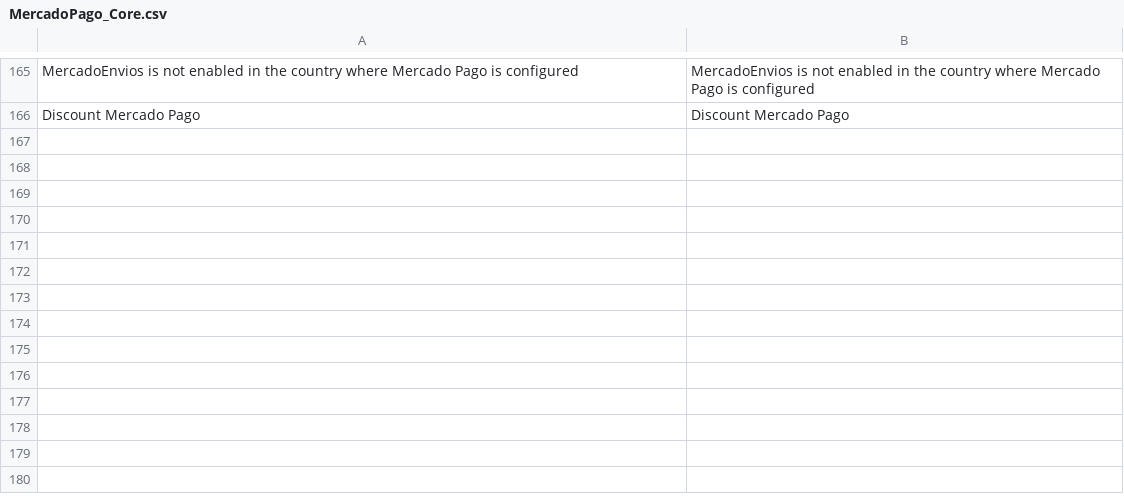
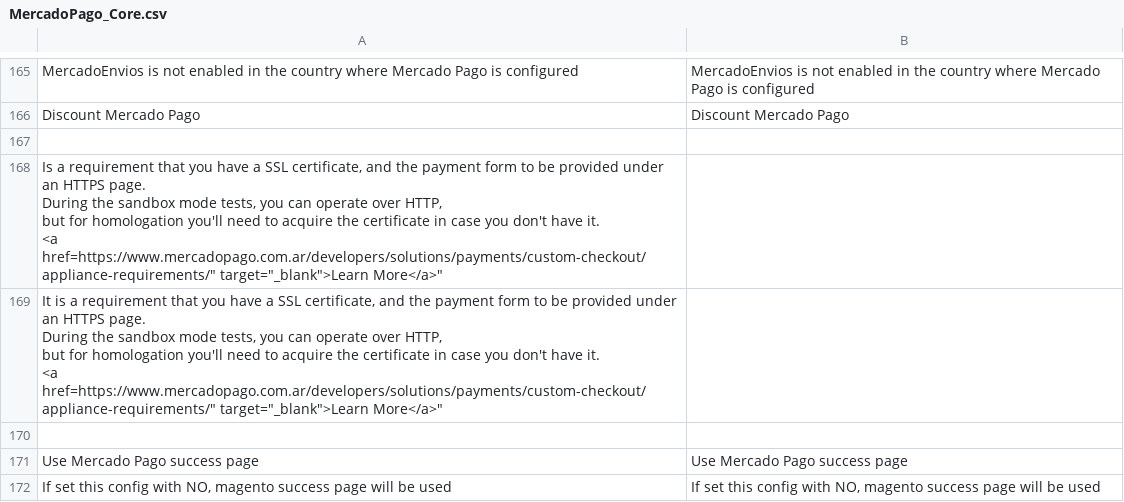
Before and after one commit to mercadopago/cart-magento, a CSV file: 1.6.x-1.9.x/app/locale/en_US/MercadoPago_Core.csv, drawn as a sheet; only a part is shown, gaps mark what is left out.

Commit message:
add use custom success page config

```diff
--- a/1.6.x-1.9.x/app/locale/en_US/MercadoPago_Core.csv
+++ b/1.6.x-1.9.x/app/locale/en_US/MercadoPago_Core.csv
@@ -166 +166,13 @@
 "Discount Mercado Pago","Discount Mercado Pago"
+
+"Is a requirement that you have a SSL certificate, and the payment form to be provided under an HTTPS page.
+                                         During the sandbox mode tests, you can operate over HTTP,
+                                         but for homologation you'll need to acquire the certificate in case you don't have it.
+                                         <a href="https://www.mercadopago.com.ar/developers/solutions/payments/custom-checkout/appliance-requirements/" target="_blank">Learn More</a>",
+                                         "It is a requirement that you have a SSL certificate, and the payment form to be provided under an HTTPS page.
+                                                                                  During the sandbox mode tests, you can operate over HTTP,
+                                                                                  but for homologation you'll need to acquire the certificate in case you don't have it.
+                                                                                  <a href="https://www.mercadopago.com.ar/developers/solutions/payments/custom-checkout/appliance-requirements/" target="_blank">Learn More</a>"
+
+"Use Mercado Pago success page","Use Mercado Pago success page"
+"If set this config with NO, magento success page will be used","If set this config with NO, magento success page will be used"
```
Also changed, not shown: 1.6.x-1.9.x/app/locale/es_AR/MercadoPago_Core.csv, 1.6.x-1.9.x/app/locale/es_CL/MercadoPago_Core.csv, 7 other files.
